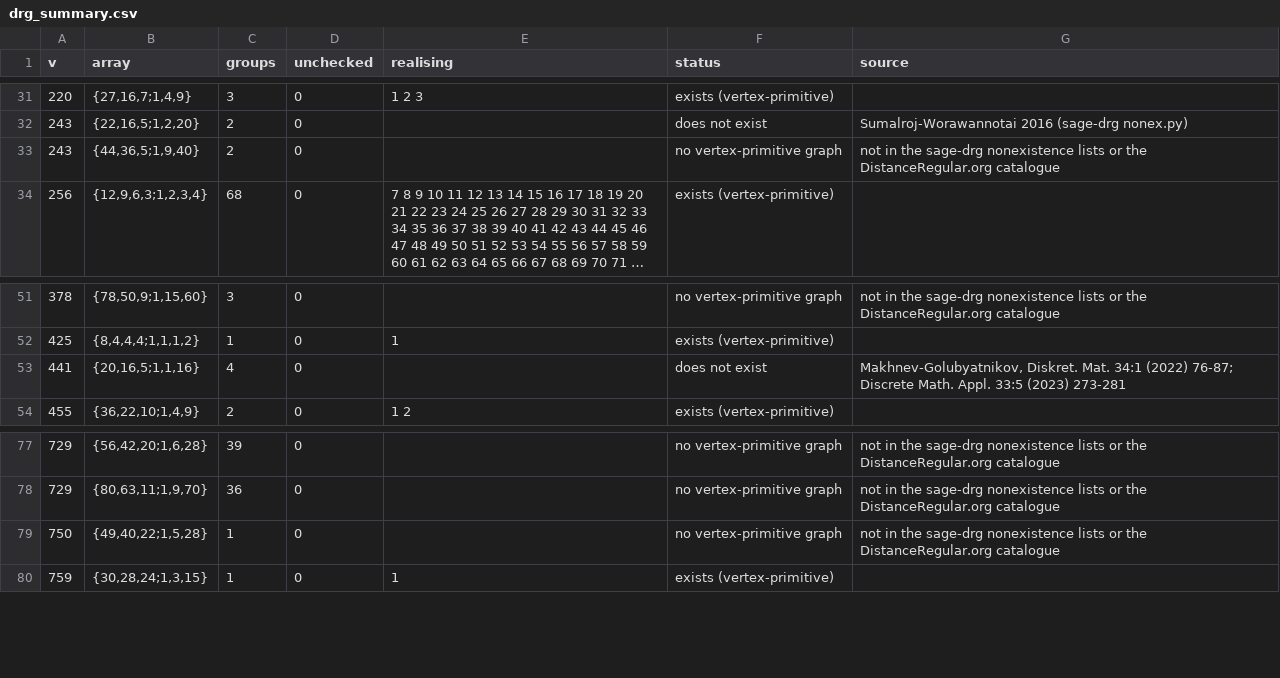
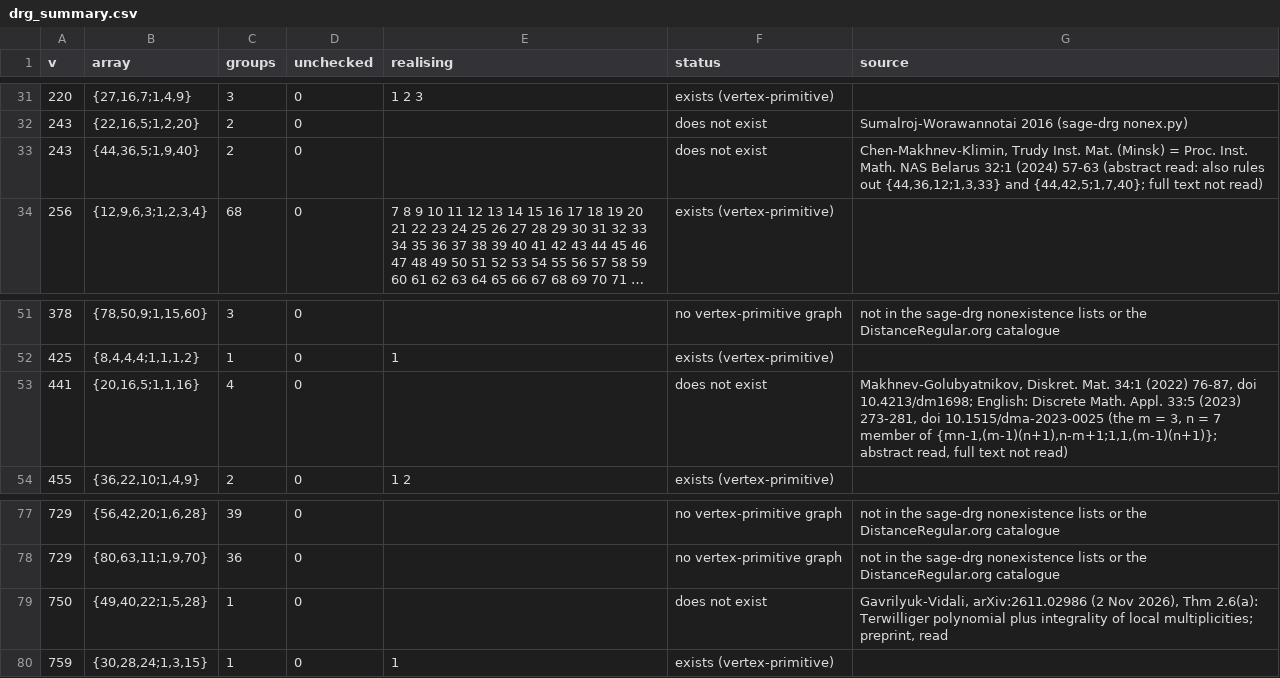
Before and after one commit to SCeevee-6/generalized-polygon-schemes, a CSV file: search/drg/drg_summary.csv, drawn as a sheet; only a part is shown, gaps mark what is left out; long unchanged cells end in …; the diff names each change by its address in the sheet, - before the commit and + after, or states it on an @@ line.

```diff
--- a/search/drg/drg_summary.csv
+++ b/search/drg/drg_summary.csv
-F33 (status): no vertex-primitive graph
+F33 (status): does not exist
-G33 (source): not in the sage-drg nonexistence lists or the DistanceRegular.org catalogue
+G33 (source): Chen-Makhnev-Klimin, Trudy Inst. Mat. (Minsk) = Proc. Inst. Math. NAS Belarus 32:1 (2024) 57-63 (abstract read: also rules out {44,36,12;1,3,33} and {44,42,5;1,7,40}; full text not read)
-G53 (source): …34:1 (2022) 76-87; Discrete Math. Appl. 33:5 (2023) 273-281
+G53 (source): …34:1 (2022) 76-87, doi 10.4213/dm1698; English: Discrete Math. Appl. 33:5 (2023) 273-281, doi 10.1515/dma-2023-0025 (the m = 3, n = 7 member of {mn-1,(m-1)(n+1),n-m+1;1,1,(m-1)(n+1)}; abstract read, full text not read)
-F79 (status): no vertex-primitive graph
+F79 (status): does not exist
-G79 (source): not in the sage-drg nonexistence lists or the DistanceRegular.org catalogue
+G79 (source): Gavrilyuk-Vidali, arXiv:2611.02986 (2 Nov 2026), Thm 2.6(a): Terwilliger polynomial plus integrality of local multiplicities; preprint, read
```
Also changed, not shown: search/drg/array_status.csv, 22 other files.
